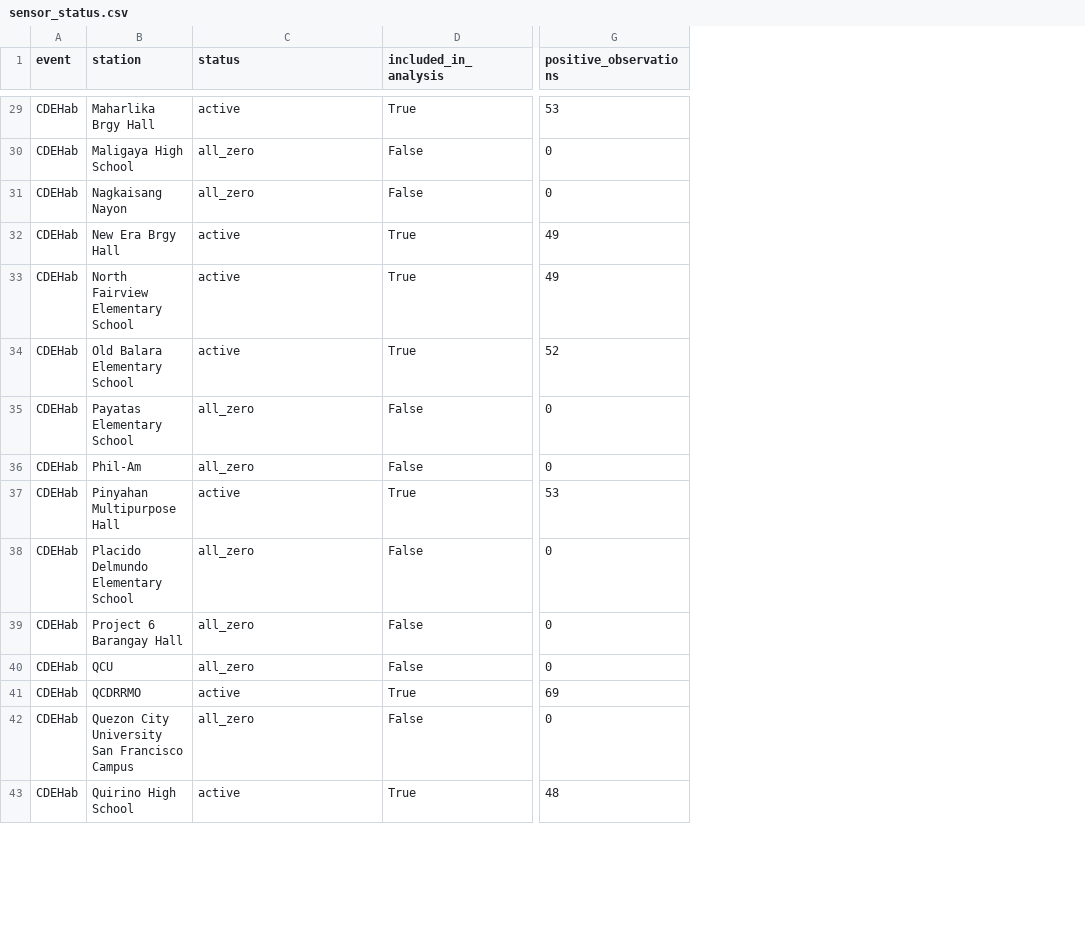
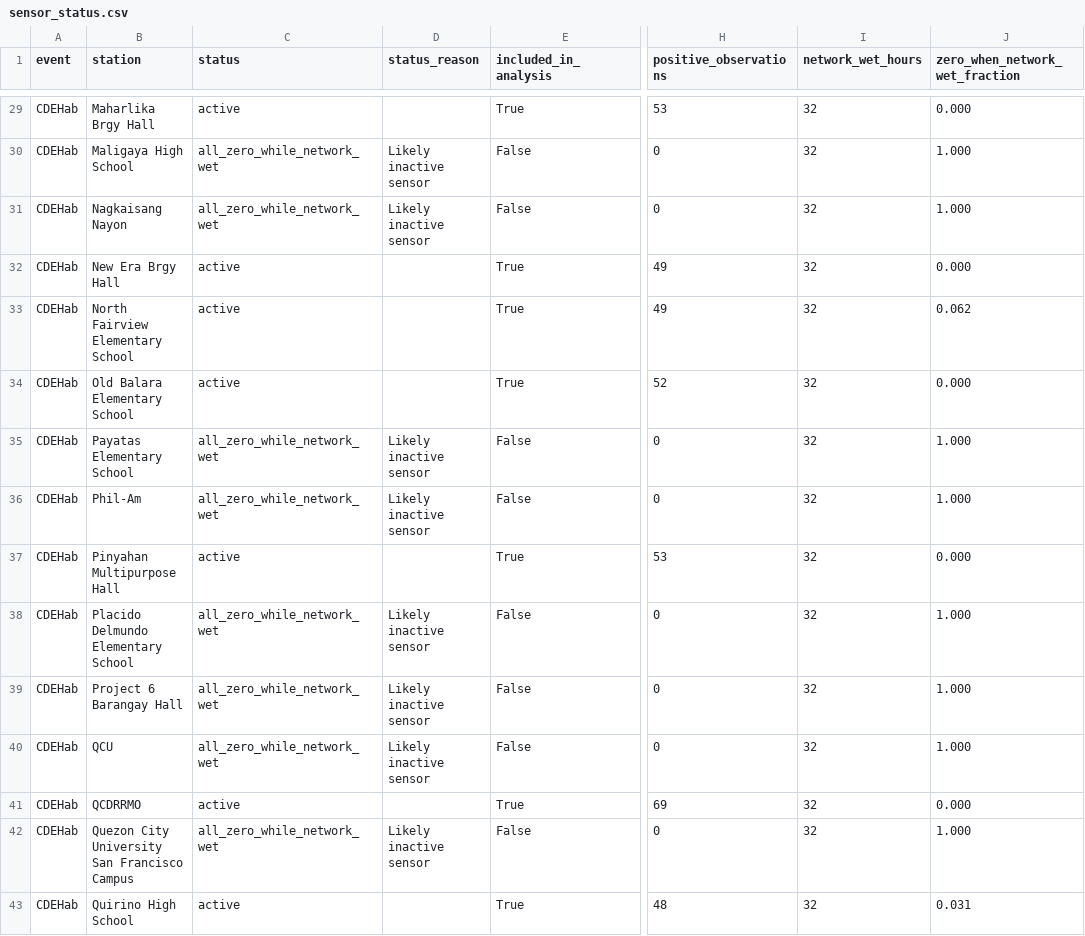
Before and after one commit to hmqcdrrmo/Analyses, a CSV file: 2026.08.10 - CDEHabvMDHab/Outputs/Tables/sensor_status.csv, drawn as a sheet; only a part is shown, gaps mark what is left out; the diff covers the shown part only; the diff names each change by its address in the sheet, - before the commit and + after, or states it on an @@ line.

```diff
--- a/2026.08.10 - CDEHabvMDHab/Outputs/Tables/sensor_status.csv
+++ b/2026.08.10 - CDEHabvMDHab/Outputs/Tables/sensor_status.csv
+column D (status_reason), rows 30-42: Likely inactive sensor | Likely inactive sensor |  |  |  | Likely inactive sensor | Likely inactive sensor |  | Likely inactive sensor | Likely inactive sensor | Likely inactive sensor |  | Likely inactive sensor
+column I (network_wet_hours), rows 29-43: all 32
+column J (zero_when_network_wet_fraction), rows 29-43: 0.000 | 1.000 | 1.000 | 0.000 | 0.062 | 0.000 | 1.000 | 1.000 | 0.000 | 1.000 | 1.000 | 1.000 | 0.000 | 1.000 | 0.031
-C30:C31 (status): all_zero
+C30:C31 (status): all_zero_while_network_wet
-C35:C36 (status): all_zero
+C35:C36 (status): all_zero_while_network_wet
-C38:C40 (status): all_zero
+C38:C40 (status): all_zero_while_network_wet
-C42 (status): all_zero
+C42 (status): all_zero_while_network_wet
```
Also changed, not shown: 24 edited cells elsewhere in this file, 2026.08.10 - CDEHabvMDHab/Outputs/Tables/cleaned_hourly_CDEHab.csv, 2026.08.10 - CDEHabvMDHab/Outputs/Tables/cleaned_hourly_MDHab.csv, 43 other files.
